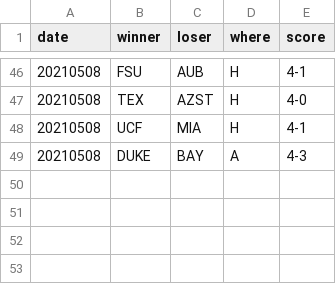
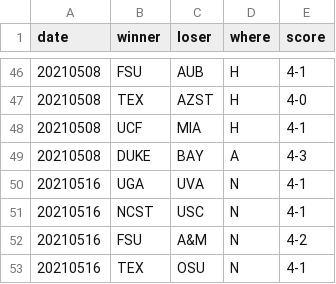
Before and after one commit to slam10s/may-madness, a TSV file: data/2020-21/ncaaw/scores.tsv, drawn as a sheet; only a part is shown, gaps mark what is left out; the diff names each change by its address in the sheet, - before the commit and + after, or states it on an @@ line.

```diff
--- a/data/2020-21/ncaaw/scores.tsv
+++ b/data/2020-21/ncaaw/scores.tsv
+row 50: 20210516 | UGA | UVA | N | 4-1
+row 51: 20210516 | NCST | USC | N | 4-1
+row 52: 20210516 | FSU | A&M | N | 4-2
+row 53: 20210516 | TEX | OSU | N | 4-1
```
Also changed, not shown: data/2020-21/ncaaw/predictions.tsv, data/2020-21/ncaaw/schedule.tsv, 13 other files.
